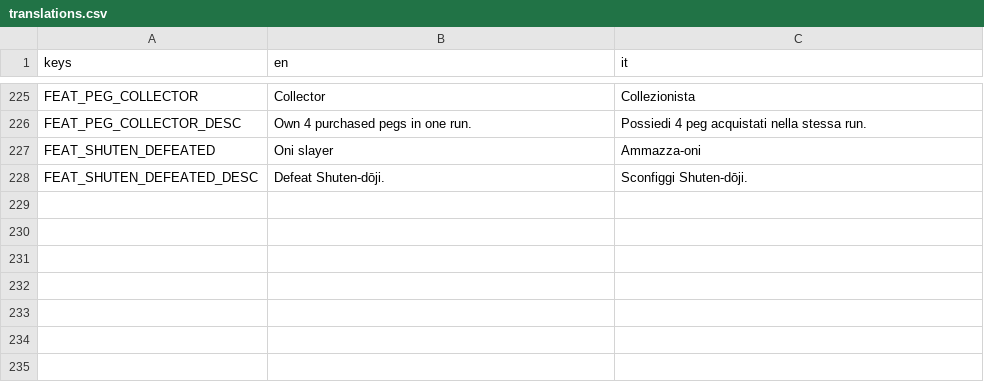
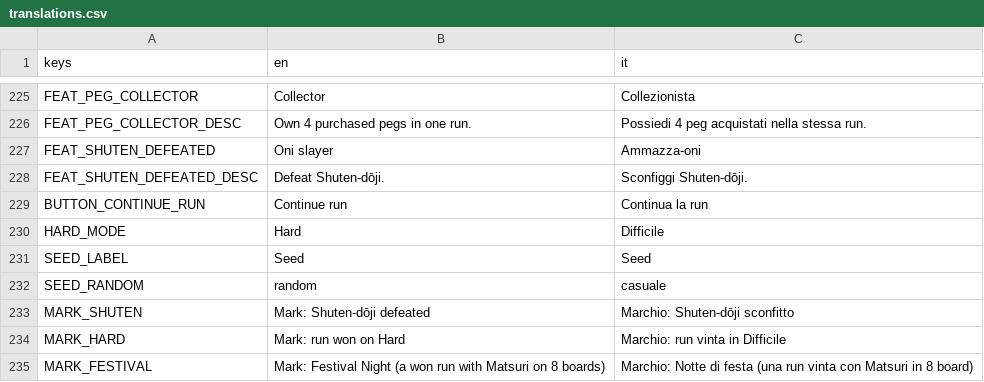
Before and after one commit to Shin-9x/obake, a CSV file: locale/translations.csv, drawn as a sheet; only a part is shown, gaps mark what is left out; the diff names each change by its address in the sheet, - before the commit and + after, or states it on an @@ line.

```diff
--- a/locale/translations.csv
+++ b/locale/translations.csv
+row 229: BUTTON_CONTINUE_RUN | Continue run | Continua la run
+row 230: HARD_MODE | Hard | Difficile
+row 231: SEED_LABEL | Seed | Seed
+row 232: SEED_RANDOM | random | casuale
+row 233: MARK_SHUTEN | Mark: Shuten-dōji defeated | Marchio: Shuten-dōji sconfitto
+row 234: MARK_HARD | Mark: run won on Hard | Marchio: run vinta in Difficile
+row 235: MARK_FESTIVAL | Mark: Festival Night (a won run with Matsuri on 8 boards) | Marchio: Notte di festa (una run vinta con Matsuri in 8 board)
```
Also changed, not shown: 19 other files.
